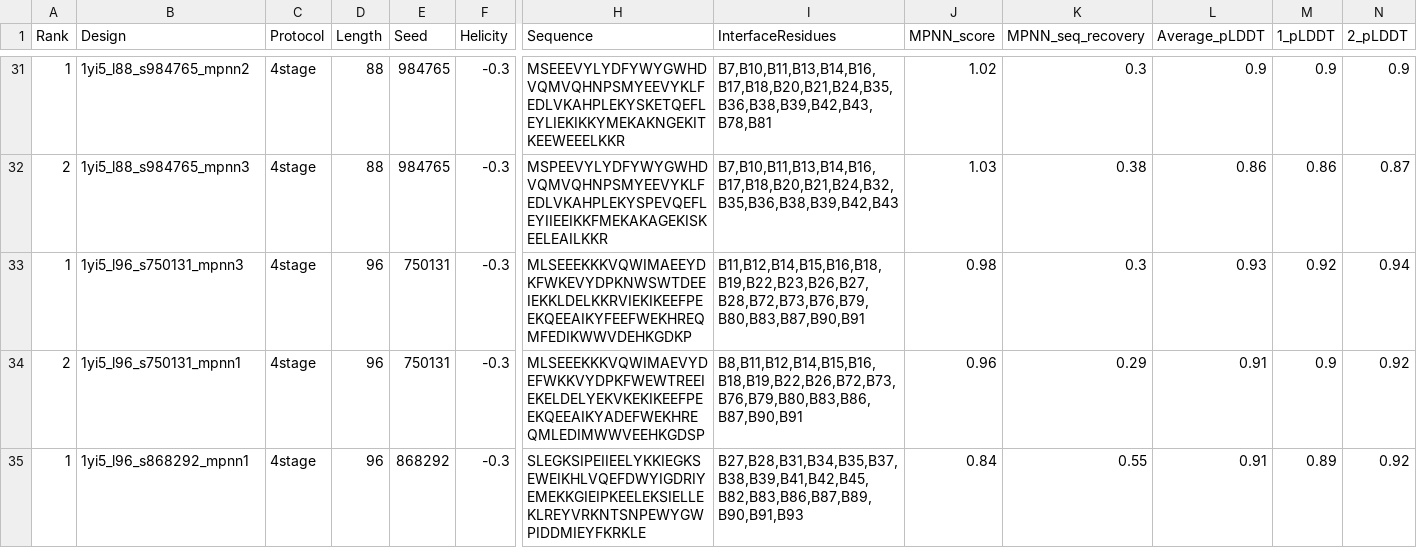
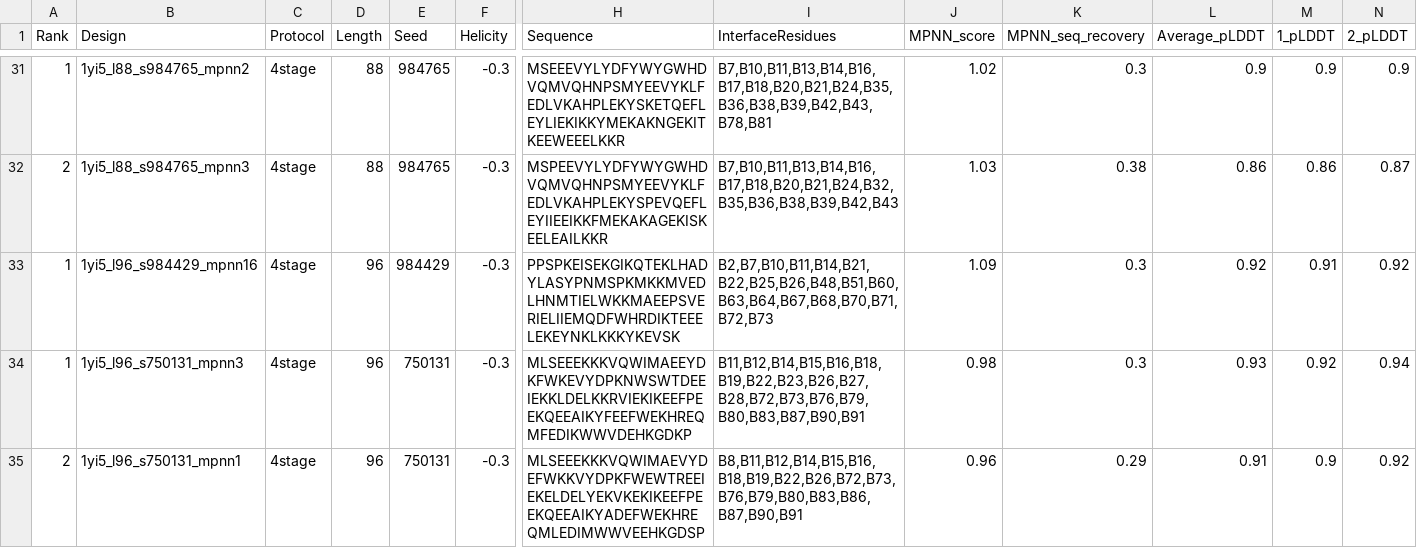
Before and after one commit to hemeai/ToxBind, a CSV file: analysis/combined_data.csv, drawn as a sheet; only a part is shown, gaps mark what is left out; the shorter side is filled out with more unchanged rows; rows hold the shown columns only; the diff names each change by its address in the sheet, - before the commit and + after, or states it on an @@ line.

```diff
--- a/analysis/combined_data.csv
+++ b/analysis/combined_data.csv
+row 33: 1 | 1yi5_l96_s984429_mpnn16 | 4stage | 96 | 984429 | -0.3 | PPSPKEISEKGIKQTEKLHADYLASYPNMSPKMKKMVEDLHNMTIELWKKMAEEPSVERIELIIEMQDFWHRDIKTEEELEKEYNKLKKKYKEVSK | B2,B7,B10,B11,B14,B21,B22,B25,B26,B48,B51,B60,B63,B64,B67,B68,B70,B71,B72,B73 | 1.09 | 0.3 | 0.92 | 0.91 | 0.92
```
Also changed, not shown: analysis/results_ipae.csv, final_results.csv, 2 other files.
